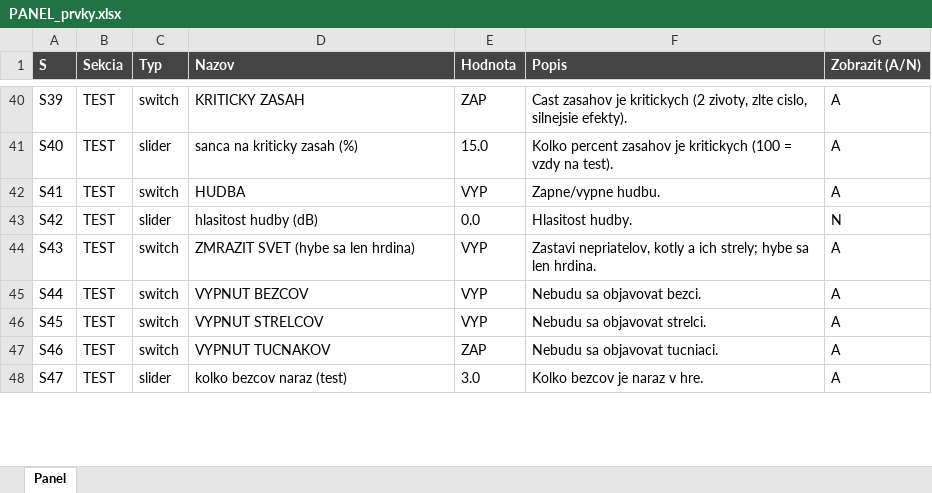
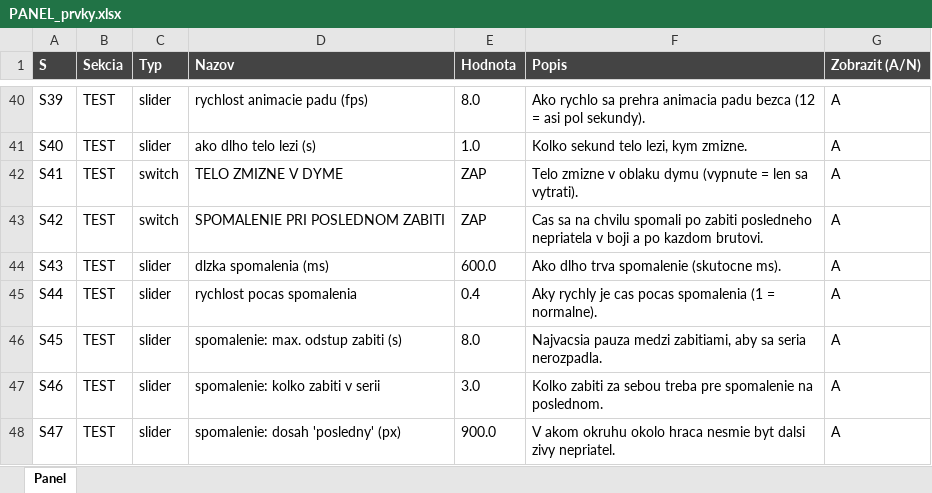
Before and after one commit to belispav/slavs, an Excel workbook: PANEL_prvky.xlsx, sheet Panel, drawn as a sheet; only a part is shown, gaps mark what is left out; values as stored, in another font and other column widths than the file's, no borders; conditional formats not drawn; the diff covers the shown part only; the diff names each change by its address in the sheet, - before the commit and + after, or states it on an @@ line.

```diff
--- a/PANEL_prvky.xlsx (sheet Panel)
+++ b/PANEL_prvky.xlsx (sheet Panel)
-C40 (Typ): switch
+C40 (Typ): slider
-D40 (Nazov): KRITICKY ZASAH
+D40 (Nazov): rychlost animacie padu (fps)
-E40 (Hodnota): ZAP
+E40 (Hodnota): 8.0
-F40 (Popis): Cast zasahov je kritickych (2 zivoty, zlte cislo, silnejsie efekty).
+F40 (Popis): Ako rychlo sa prehra animacia padu bezca (12 = asi pol sekundy).
-D41 (Nazov): sanca na kriticky zasah (%)
+D41 (Nazov): ako dlho telo lezi (s)
-E41 (Hodnota): 15.0
+E41 (Hodnota): 1.0
-F41 (Popis): Kolko percent zasahov je kritickych (100 = vzdy na test).
+F41 (Popis): Kolko sekund telo lezi, kym zmizne.
-D42 (Nazov): HUDBA
+D42 (Nazov): TELO ZMIZNE V DYME
-E42 (Hodnota): VYP
+E42 (Hodnota): ZAP
-F42 (Popis): Zapne/vypne hudbu.
+F42 (Popis): Telo zmizne v oblaku dymu (vypnute = len sa vytrati).
-C43 (Typ): slider
+C43 (Typ): switch
-D43 (Nazov): hlasitost hudby (dB)
+D43 (Nazov): SPOMALENIE PRI POSLEDNOM ZABITI
-E43 (Hodnota): 0.0
+E43 (Hodnota): ZAP
-F43 (Popis): Hlasitost hudby.
+F43 (Popis): Cas sa na chvilu spomali po zabiti posledneho nepriatela v boji a po kazdom brutovi.
-G43 (Zobrazit (A/N)): N
+G43 (Zobrazit (A/N)): A
-C44:C47 (Typ): switch
+C44:C47 (Typ): slider
-D44 (Nazov): ZMRAZIT SVET (hybe sa len hrdina)
+D44 (Nazov): dlzka spomalenia (ms)
-E44 (Hodnota): VYP
+E44 (Hodnota): 600.0
-F44 (Popis): Zastavi nepriatelov, kotly a ich strely; hybe sa len hrdina.
+F44 (Popis): Ako dlho trva spomalenie (skutocne ms).
-D45 (Nazov): VYPNUT BEZCOV
+D45 (Nazov): rychlost pocas spomalenia
-E45 (Hodnota): VYP
+E45 (Hodnota): 0.4
-F45 (Popis): Nebudu sa objavovat bezci.
+F45 (Popis): Aky rychly je cas pocas spomalenia (1 = normalne).
-D46 (Nazov): VYPNUT STRELCOV
+D46 (Nazov): spomalenie: max. odstup zabiti (s)
-E46 (Hodnota): VYP
+E46 (Hodnota): 8.0
-F46 (Popis): Nebudu sa objavovat strelci.
+F46 (Popis): Najvacsia pauza medzi zabitiami, aby sa seria nerozpadla.
-D47 (Nazov): VYPNUT TUCNAKOV
+D47 (Nazov): spomalenie: kolko zabiti v serii
-E47 (Hodnota): ZAP
+E47 (Hodnota): 3.0
-F47 (Popis): Nebudu sa objavovat tucniaci.
+F47 (Popis): Kolko zabiti za sebou treba pre spomalenie na poslednom.
-D48 (Nazov): kolko bezcov naraz (test)
+D48 (Nazov): spomalenie: dosah 'posledny' (px)
-E48 (Hodnota): 3.0
+E48 (Hodnota): 900.0
-F48 (Popis): Kolko bezcov je naraz v hre.
+F48 (Popis): V akom okruhu okolo hraca nesmie byt dalsi zivy nepriatel.
```
Also changed, not shown: 15 added rows and 289 edited cells elsewhere in this sheet, hidden cells, 11 other files.
